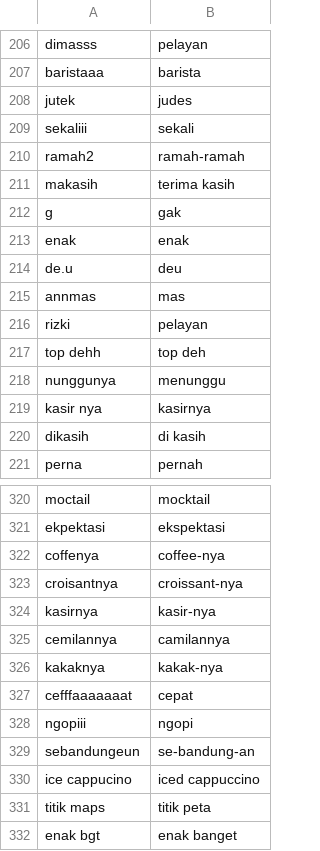
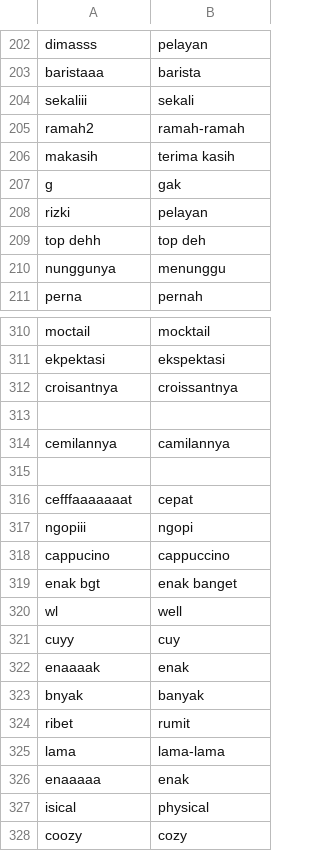
Before and after one commit to Fauzanmhr/skripsi, a CSV file: normal.csv, drawn as a sheet; only a part is shown, gaps mark what is left out; the shorter side is filled out with more unchanged rows; the diff covers the shown part only.

```diff
--- a/normal.csv
+++ b/normal.csv
@@ -207,3 +203,2 @@ dimasss,pelayan
 baristaaa,barista
-jutek,judes
 sekaliii,sekali
@@ -212,5 +207,2 @@ makasih,terima kasih
 g,gak
-enak,enak
-de.u,deu
-annmas,mas
 rizki,pelayan
@@ -218,4 +210,2 @@ top dehh,top deh
 nunggunya,menunggu
-kasir nya,kasirnya
-dikasih,di kasih
 perna,pernah
@@ -321,12 +311,9 @@ moctail,mocktail
 ekpektasi,ekspektasi
-coffenya,coffee-nya
-croisantnya,croissant-nya
-kasirnya,kasir-nya
+croisantnya,croissantnya
+,
 cemilannya,camilannya
-kakaknya,kakak-nya
+,
 cefffaaaaaaat,cepat
 ngopiii,ngopi
-sebandungeun,se-bandung-an
-ice cappucino,iced cappuccino
-titik maps,titik peta
+cappucino,cappuccino
 enak bgt,enak banget
```
Also changed, not shown: 4 added rows, 5 removed rows and 4 edited cells elsewhere in this file, 1 other file.
